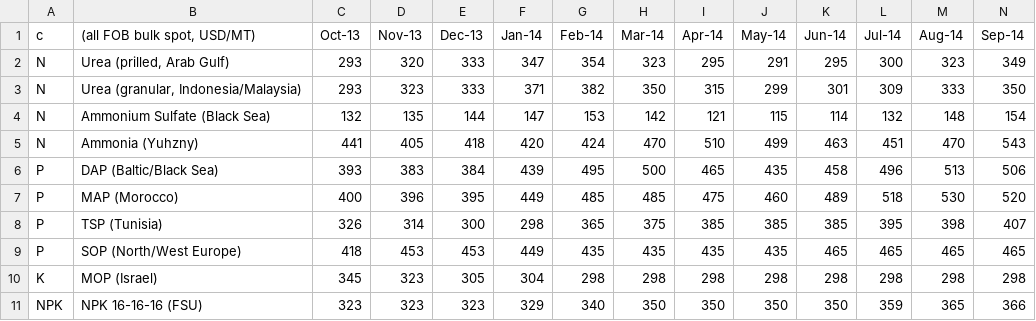
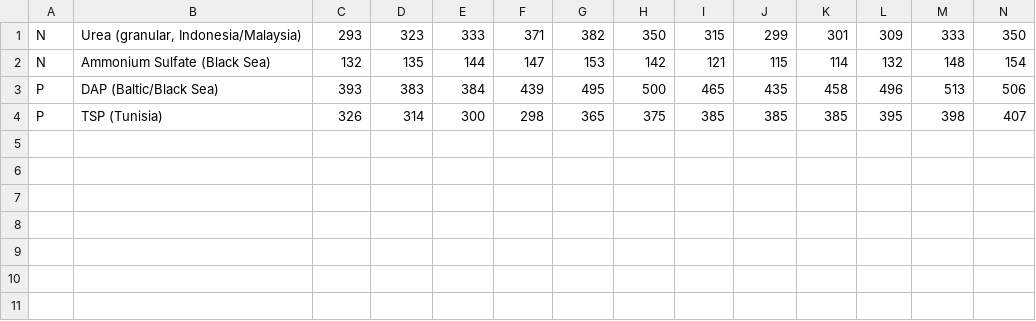
Before and after one commit to FENIX-Platform-Projects/afo-ui, a CSV file: data/prices_international.csv, drawn as a sheet; only a part is shown; rows hold the shown columns only; the diff names each change by its address in the sheet, - before the commit and + after, or states it on an @@ line.

Commit message:
Prices International

```diff
--- a/data/prices_international.csv
+++ b/data/prices_international.csv
-row 1: c | (all FOB bulk spot, USD/MT) | Oct-13 | Nov-13 | Dec-13 | Jan-14 | Feb-14 | Mar-14 | Apr-14 | May-14 | Jun-14 | Jul-14 | Aug-14 | Sep-14
-row 2: N | Urea (prilled, Arab Gulf) | 293 | 320 | 333 | 347 | 354 | 323 | 295 | 291 | 295 | 300 | 323 | 349
-row 5: N | Ammonia (Yuhzny) | 441 | 405 | 418 | 420 | 424 | 470 | 510 | 499 | 463 | 451 | 470 | 543
-row 7: P | MAP (Morocco) | 400 | 396 | 395 | 449 | 485 | 485 | 475 | 460 | 489 | 518 | 530 | 520
-row 9: P | SOP (North/West Europe) | 418 | 453 | 453 | 449 | 435 | 435 | 435 | 435 | 465 | 465 | 465 | 465
-row 10: K | MOP (Israel) | 345 | 323 | 305 | 304 | 298 | 298 | 298 | 298 | 298 | 298 | 298 | 298
-row 11: NPK | NPK 16-16-16 (FSU) | 323 | 323 | 323 | 329 | 340 | 350 | 350 | 350 | 350 | 359 | 365 | 366
```
Also changed, not shown: 3 other files.
